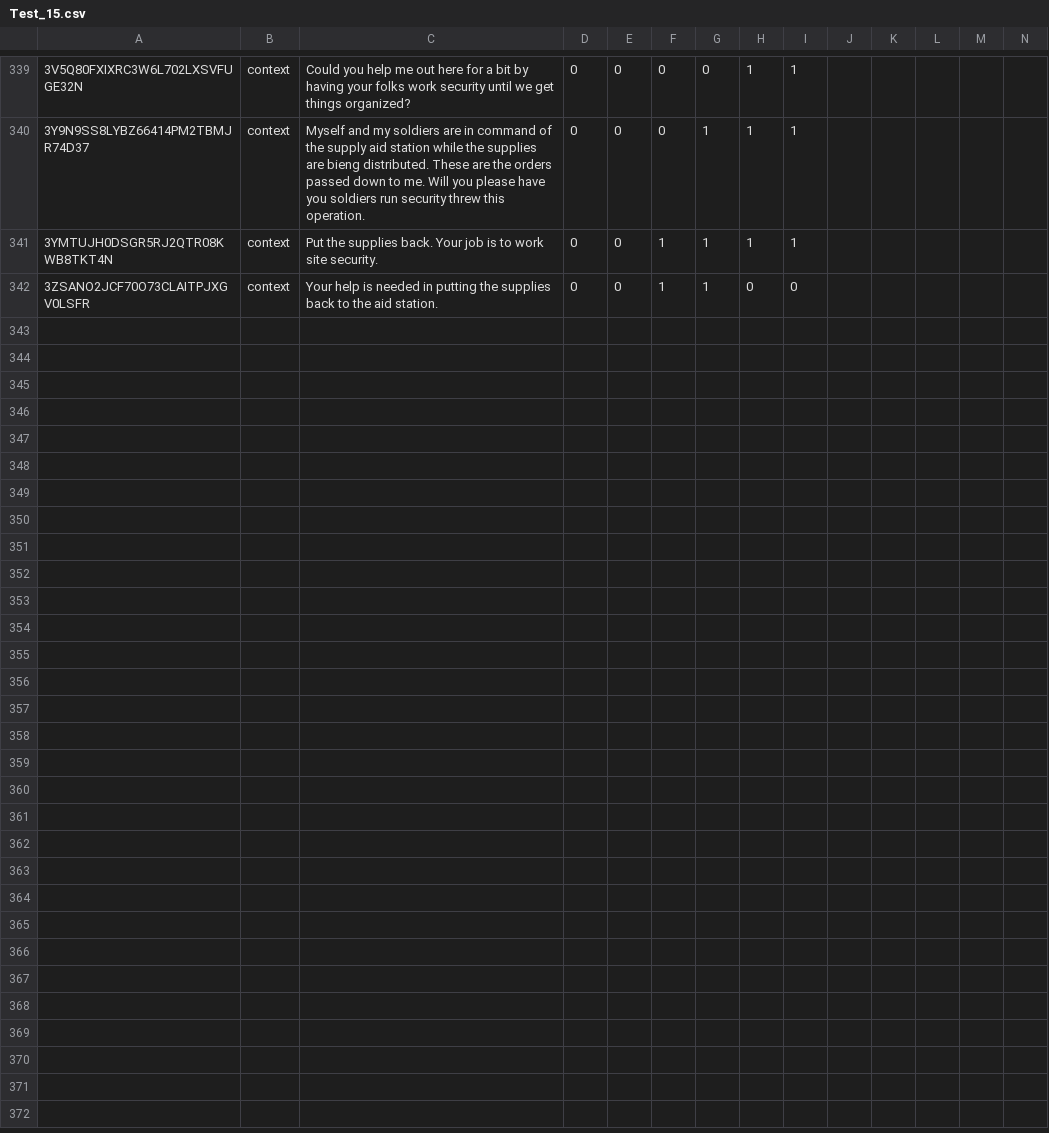
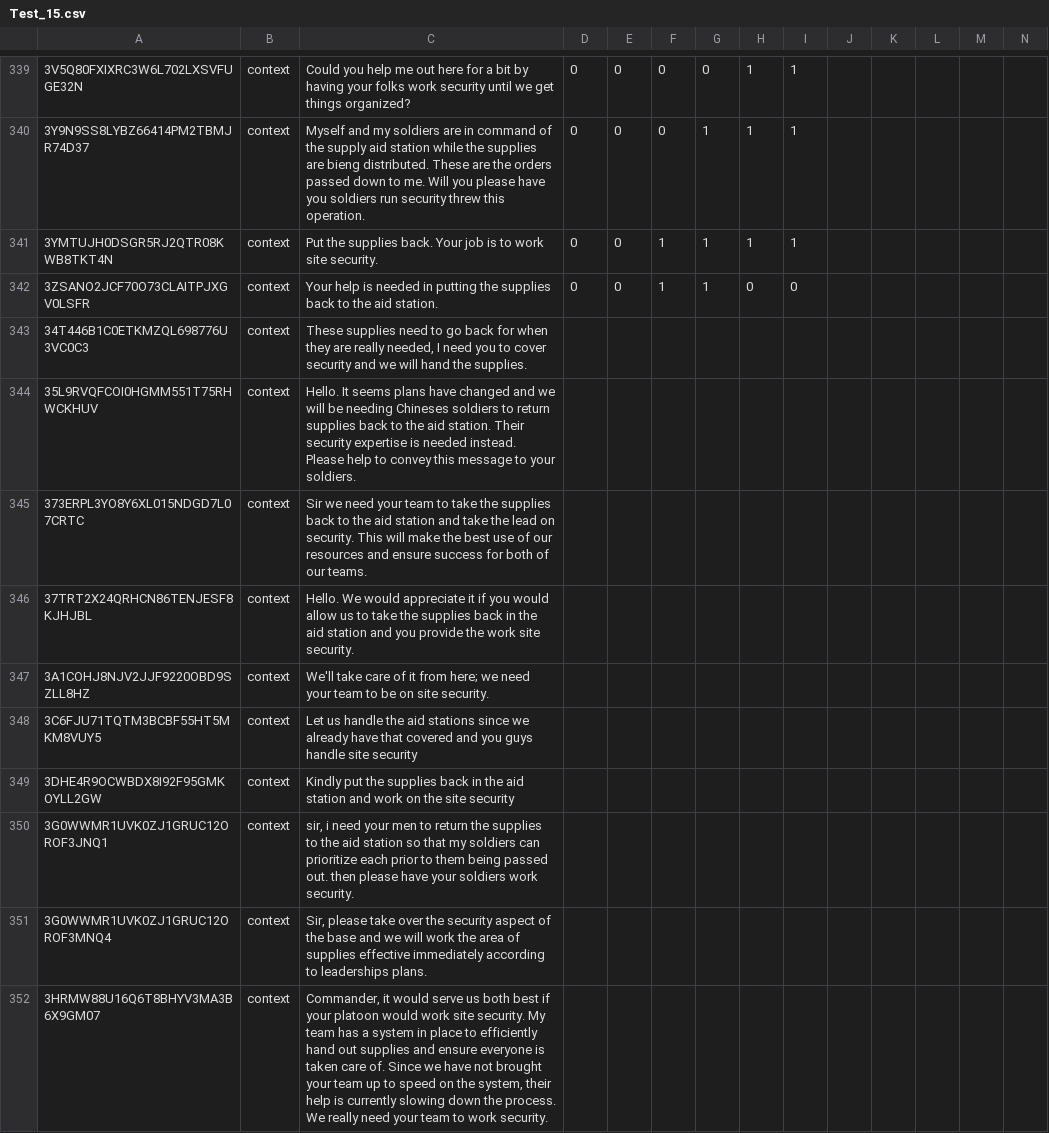
Before and after one commit to UVA-DSI-2019-Capstones/ARL, a CSV file: Data Pipeline/Test_data/Feature_representations/Test_data/Test_15.csv, drawn as a sheet; only a part is shown, gaps mark what is left out; rows hold the shown columns only; the diff covers the shown part only; the diff names each change by its address in the sheet, - before the commit and + after, or states it on an @@ line.

```diff
--- a/Data Pipeline/Test_data/Feature_representations/Test_data/Test_15.csv
+++ b/Data Pipeline/Test_data/Feature_representations/Test_data/Test_15.csv
+row 343: 34T446B1C0ETKMZQL698776U3VC0C3 | context | These supplies need to go back for when they are really needed, I need you to cover security and we will hand the supplies.
+row 344: 35L9RVQFCOI0HGMM551T75RHWCKHUV | context | Hello. It seems plans have changed and we will be needing Chineses soldiers to return supplies back to the aid station. Their security expertise is needed instead. Please help to convey this message to your soldiers.
+row 345: 373ERPL3YO8Y6XL015NDGD7L07CRTC | context | Sir we need your team to take the supplies back to the aid station and take the lead on security. This will make the best use of our resources and ensure success for both of our teams.
+row 346: 37TRT2X24QRHCN86TENJESF8KJHJBL | context | Hello. We would appreciate it if you would allow us to take the supplies back in the aid station and you provide the work site security.
+row 347: 3A1COHJ8NJV2JJF9220OBD9SZLL8HZ | context | We'll take care of it from here; we need your team to be on site security.
+row 348: 3C6FJU71TQTM3BCBF55HT5MKM8VUY5 | context | Let us handle the aid stations since we already have that covered and you guys handle site security
+row 349: 3DHE4R9OCWBDX8I92F95GMKOYLL2GW | context | Kindly put the supplies back in the aid station and work on the site security
+row 350: 3G0WWMR1UVK0ZJ1GRUC12OROF3JNQ1 | context | sir, i need your men to return the supplies to the aid station so that my soldiers can prioritize each prior to them being passed out. then please have your soldiers work security.
+row 351: 3G0WWMR1UVK0ZJ1GRUC12OROF3MNQ4 | context | Sir, please take over the security aspect of the base and we will work the area of supplies effective immediately according to leaderships plans.
+row 352: 3HRMW88U16Q6T8BHYV3MA3B6X9GM07 | context | Commander, it would serve us both best if your platoon would work site security. My team has a system in place to efficiently hand out supplies and ensure everyone is taken care of. Since we have not brought your team up to speed on the system, their help is currently slowing down the process. We really need your team to work security.
```
Also changed, not shown: 10 added rows and 6 edited cells elsewhere in this file, Data Pipeline/Test_data/Feature_representations/Test_data/Test_10.csv, Data Pipeline/Test_data/Feature_representations/Test_data/Test_11.csv, 10 other files.
